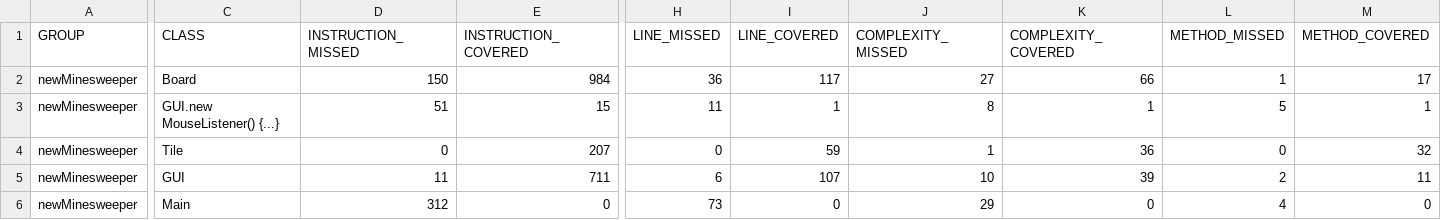
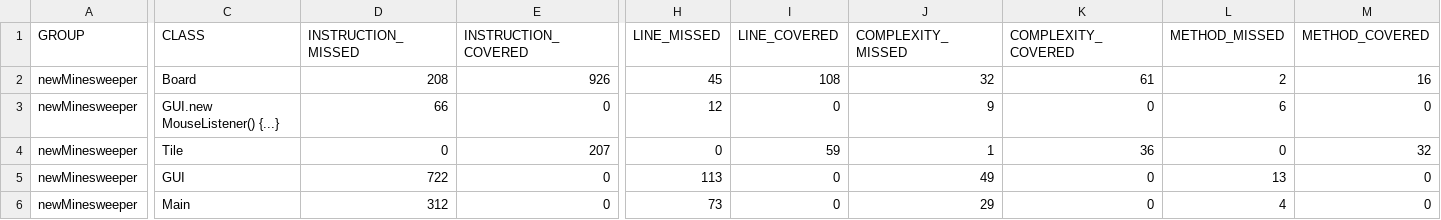
Before and after one commit to WillG113/Minesweeper, a CSV file: target/site/jacoco/jacoco.csv, drawn as a sheet; only a part is shown, gaps mark what is left out; the diff covers the shown part only; the diff names each change by its address in the sheet, - before the commit and + after, or states it on an @@ line.

Commit message:
Fiddling with jacoco

```diff
--- a/target/site/jacoco/jacoco.csv
+++ b/target/site/jacoco/jacoco.csv
-D2 (INSTRUCTION_MISSED): 150
+D2 (INSTRUCTION_MISSED): 208
-E2 (INSTRUCTION_COVERED): 984
+E2 (INSTRUCTION_COVERED): 926
-H2 (LINE_MISSED): 36
+H2 (LINE_MISSED): 45
-I2 (LINE_COVERED): 117
+I2 (LINE_COVERED): 108
-J2 (COMPLEXITY_MISSED): 27
+J2 (COMPLEXITY_MISSED): 32
-K2 (COMPLEXITY_COVERED): 66
+K2 (COMPLEXITY_COVERED): 61
-L2 (METHOD_MISSED): 1
+L2 (METHOD_MISSED): 2
-M2 (METHOD_COVERED): 17
+M2 (METHOD_COVERED): 16
-D3 (INSTRUCTION_MISSED): 51
+D3 (INSTRUCTION_MISSED): 66
-E3 (INSTRUCTION_COVERED): 15
+E3 (INSTRUCTION_COVERED): 0
-H3 (LINE_MISSED): 11
+H3 (LINE_MISSED): 12
-I3 (LINE_COVERED): 1
+I3 (LINE_COVERED): 0
-J3 (COMPLEXITY_MISSED): 8
+J3 (COMPLEXITY_MISSED): 9
-K3 (COMPLEXITY_COVERED): 1
+K3 (COMPLEXITY_COVERED): 0
-L3 (METHOD_MISSED): 5
+L3 (METHOD_MISSED): 6
-M3 (METHOD_COVERED): 1
+M3 (METHOD_COVERED): 0
-D5 (INSTRUCTION_MISSED): 11
+D5 (INSTRUCTION_MISSED): 722
-E5 (INSTRUCTION_COVERED): 711
+E5 (INSTRUCTION_COVERED): 0
-H5 (LINE_MISSED): 6
+H5 (LINE_MISSED): 113
-I5 (LINE_COVERED): 107
+I5 (LINE_COVERED): 0
-J5 (COMPLEXITY_MISSED): 10
+J5 (COMPLEXITY_MISSED): 49
-K5 (COMPLEXITY_COVERED): 39
+K5 (COMPLEXITY_COVERED): 0
-L5 (METHOD_MISSED): 2
+L5 (METHOD_MISSED): 13
-M5 (METHOD_COVERED): 11
+M5 (METHOD_COVERED): 0
```
Also changed, not shown: 4 edited cells elsewhere in this file, 20 other files.
